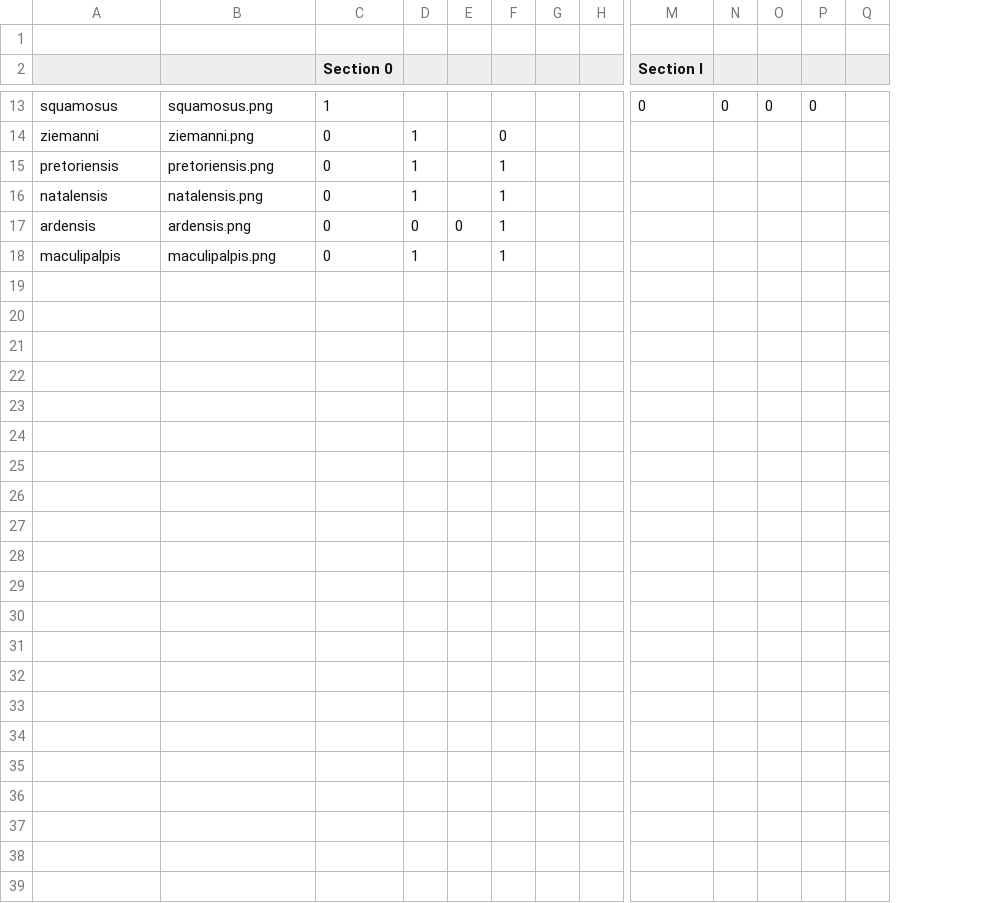
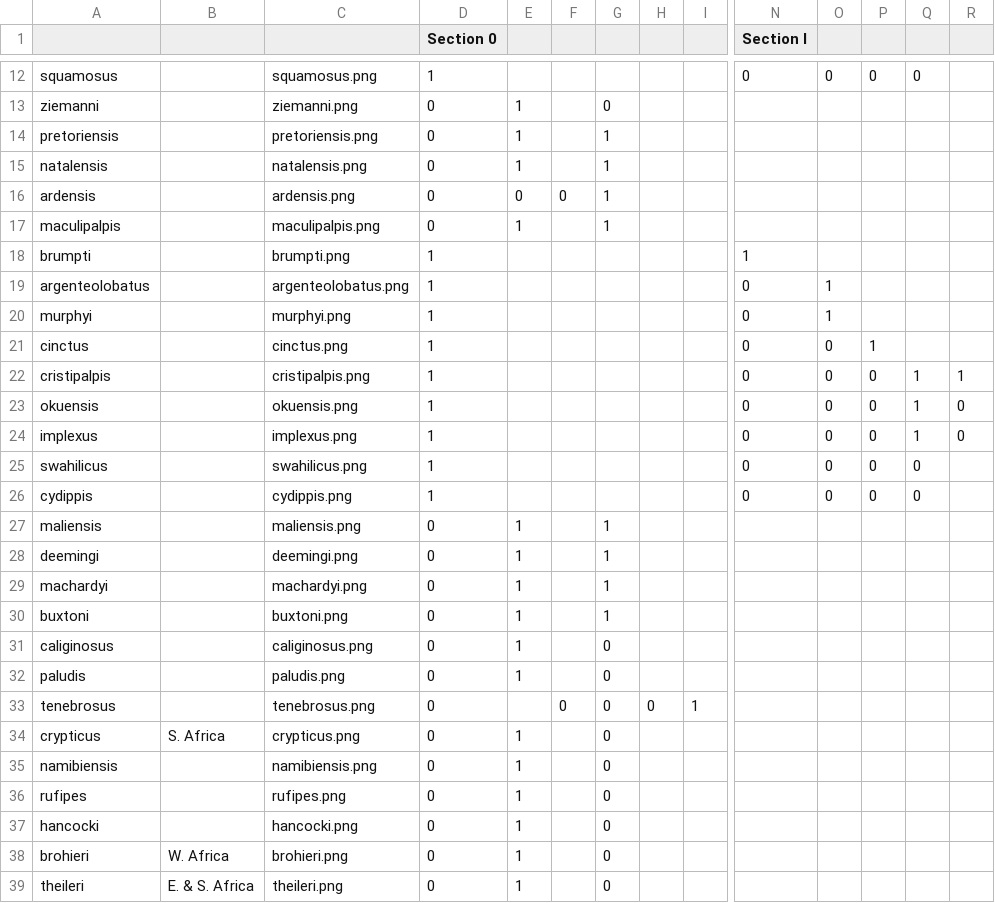
Before and after one commit to mishmashi/mosquitonator, a CSV file: Mosquito traits by genus.csv, drawn as a sheet; only a part is shown, gaps mark what is left out; removed rows and columns are numbered as before the commit, all else as after; rows hold the shown columns only; the diff names each change by its address in the sheet, - before the commit and + after, or states it on an @@ line.

Commit message:
Update Mosquito traits by genus.csv

```diff
--- a/Mosquito traits by genus.csv
+++ b/Mosquito traits by genus.csv
+column B, empty
-row 1: (empty)
+row 18: brumpti |  | brumpti.png | 1 |  |  |  |  |  | 1
+row 19: argenteolobatus |  | argenteolobatus.png | 1 |  |  |  |  |  | 0 | 1
+row 20: murphyi |  | murphyi.png | 1 |  |  |  |  |  | 0 | 1
+row 21: cinctus |  | cinctus.png | 1 |  |  |  |  |  | 0 | 0 | 1
+row 22: cristipalpis |  | cristipalpis.png | 1 |  |  |  |  |  | 0 | 0 | 0 | 1 | 1
+row 23: okuensis |  | okuensis.png | 1 |  |  |  |  |  | 0 | 0 | 0 | 1 | 0
+row 24: implexus |  | implexus.png | 1 |  |  |  |  |  | 0 | 0 | 0 | 1 | 0
+row 25: swahilicus |  | swahilicus.png | 1 |  |  |  |  |  | 0 | 0 | 0 | 0
+row 26: cydippis |  | cydippis.png | 1 |  |  |  |  |  | 0 | 0 | 0 | 0
+row 27: maliensis |  | maliensis.png | 0 | 1 |  | 1
+row 28: deemingi |  | deemingi.png | 0 | 1 |  | 1
+row 29: machardyi |  | machardyi.png | 0 | 1 |  | 1
+row 30: buxtoni |  | buxtoni.png | 0 | 1 |  | 1
+row 31: caliginosus |  | caliginosus.png | 0 | 1 |  | 0
+row 32: paludis |  | paludis.png | 0 | 1 |  | 0
+row 33: tenebrosus |  | tenebrosus.png | 0 |  | 0 | 0 | 0 | 1
+row 34: crypticus | S. Africa | crypticus.png | 0 | 1 |  | 0
+row 35: namibiensis |  | namibiensis.png | 0 | 1 |  | 0
+row 36: rufipes |  | rufipes.png | 0 | 1 |  | 0
+row 37: hancocki |  | hancocki.png | 0 | 1 |  | 0
+row 38: brohieri | W. Africa | brohieri.png | 0 | 1 |  | 0
+row 39: theileri | E. & S. Africa | theileri.png | 0 | 1 |  | 0
```
